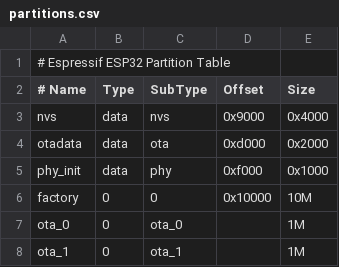
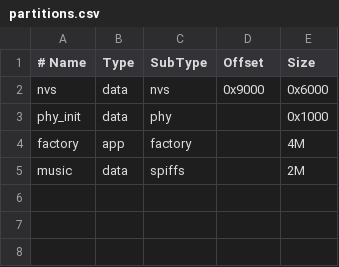
Before and after one commit to 2384447291/Elabel, a CSV file: partitions.csv, drawn as a sheet.

```diff
--- a/partitions.csv
+++ b/partitions.csv
@@ -1,8 +1,5 @@
-# Espressif ESP32 Partition Table
 # Name,   Type, SubType, Offset,  Size
-nvs,      data, nvs,     0x9000,  0x4000
-otadata,  data, ota,     0xd000,  0x2000
-phy_init, data, phy,     0xf000,  0x1000
-factory,  0,    0,       0x10000, 10M
-ota_0,    0,    ota_0,   ,        1M
-ota_1,    0,    ota_1,   ,        1M
+nvs,      data,   nvs,      0x9000,  0x6000
+phy_init, data,   phy,      ,        0x1000
+factory,  app,    factory,  ,        4M
+music,    data,   spiffs,   ,        2M
```
Also changed, not shown: 54 other files.
